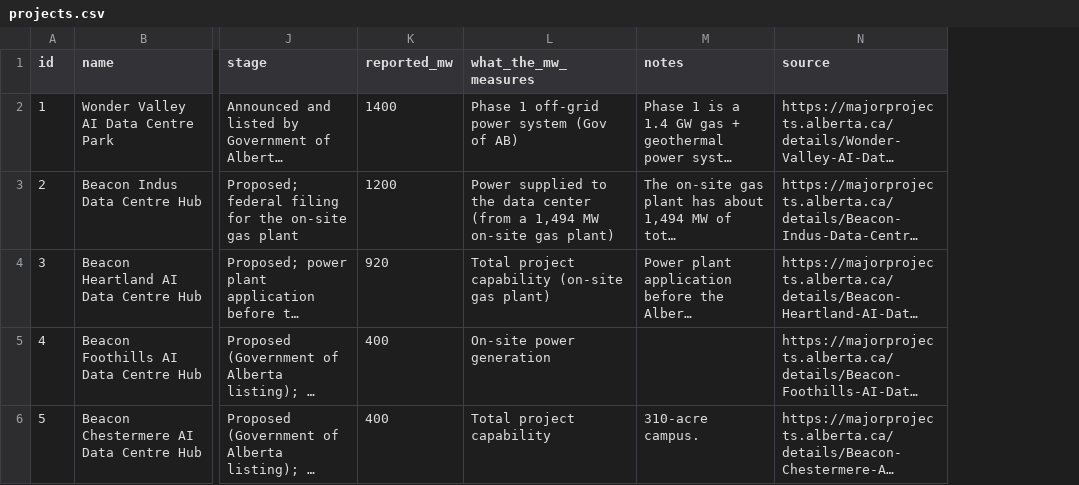
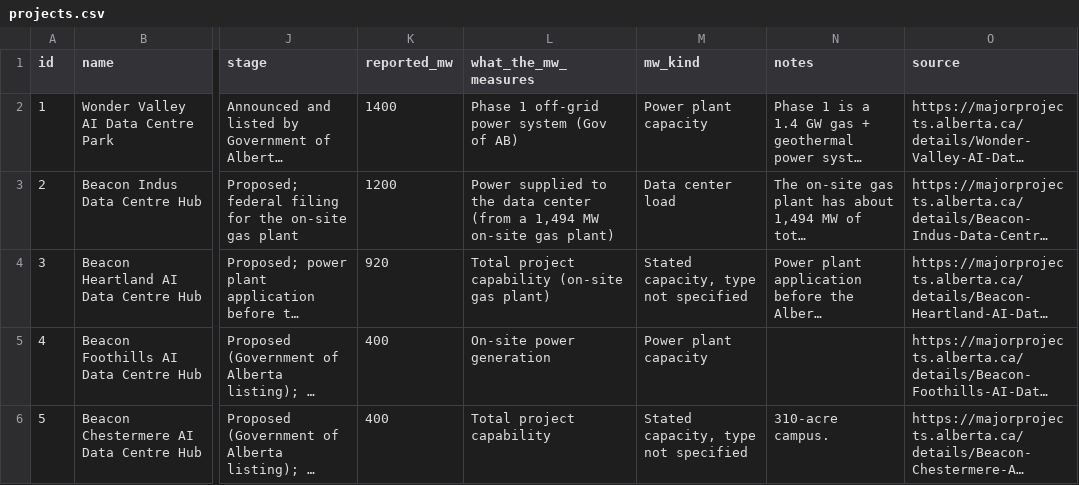
Before and after one commit to SabrinaBedjera/AI-Energy-Dashboard, a CSV file: public/data/projects.csv, drawn as a sheet; only a part is shown, gaps mark what is left out; long unchanged cells end in …; the diff covers the shown part only; the diff names each change by its address in the sheet, - before the commit and + after, or states it on an @@ line.

```diff
--- a/public/data/projects.csv
+++ b/public/data/projects.csv
+column M (mw_kind), rows 2-6: Power plant capacity | Data center load | Stated capacity, type not specified | Power plant capacity | Stated capacity, type not specified
```
Also changed, not shown: 27 edited cells elsewhere in this file, 1 other file.
